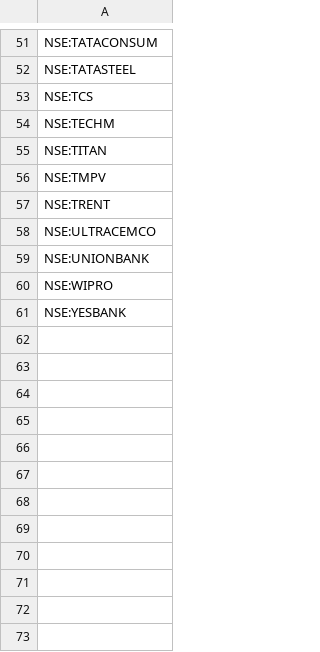
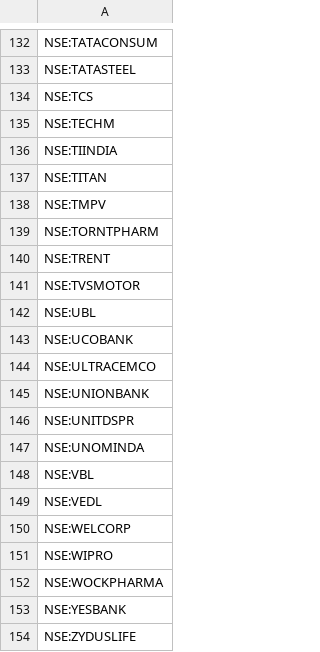
Before and after one commit to pratik387/intraday-trade-assistant, a CSV file: assets/fno_liquid_200.csv, drawn as a sheet; only a part is shown, gaps mark what is left out; the diff covers the shown part only; the diff names each change by its address in the sheet, - before the commit and + after, or states it on an @@ line.

```diff
--- a/assets/fno_liquid_200.csv
+++ b/assets/fno_liquid_200.csv
+row 136: NSE:TIINDIA
+row 139: NSE:TORNTPHARM
+row 141: NSE:TVSMOTOR
+row 142: NSE:UBL
+row 143: NSE:UCOBANK
+row 146: NSE:UNITDSPR
+row 147: NSE:UNOMINDA
+row 148: NSE:VBL
+row 149: NSE:VEDL
+row 150: NSE:WELCORP
+row 152: NSE:WOCKPHARMA
+row 154: NSE:ZYDUSLIFE
```
Also changed, not shown: 81 added rows elsewhere in this file, 1 other file.
